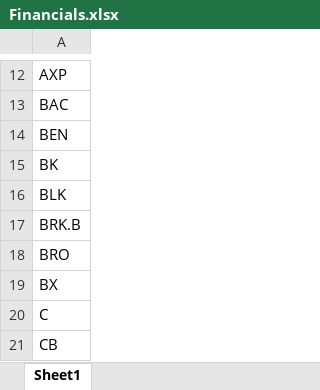
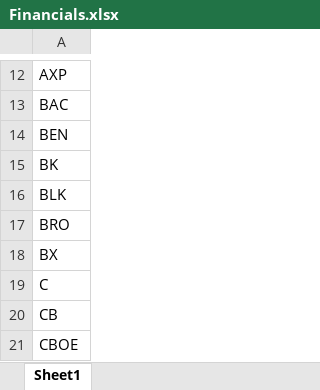
Before and after one commit to squilliam34/gravity, an Excel workbook: data/csv/Financials.xlsx, sheet Sheet1, drawn as a sheet; only a part is shown, gaps mark what is left out; the shorter side is filled out with more unchanged rows; values as stored, in another font and other column widths than the file's, no borders; the diff names each change by its address in the sheet, - before the commit and + after, or states it on an @@ line.

Commit message:
Remove BRK.B from financials sector

```diff
--- a/data/csv/Financials.xlsx (sheet Sheet1)
+++ b/data/csv/Financials.xlsx (sheet Sheet1)
-row 17: BRK.B
```
